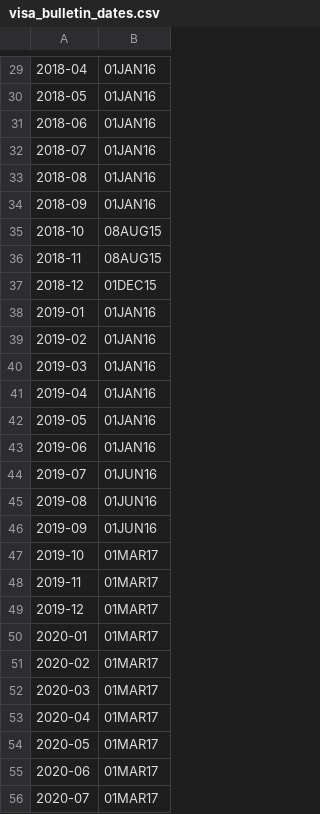
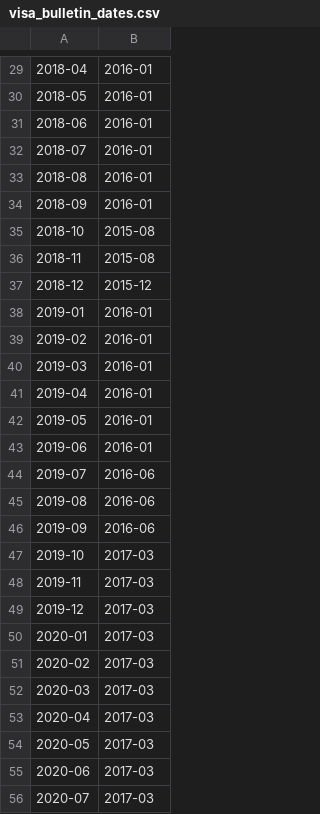
Before and after one commit to PXMYH/gc-scraper, a CSV file: visa_bulletin_dates.csv, drawn as a sheet; only a part is shown, gaps mark what is left out; the diff covers the shown part only; the diff names each change by its address in the sheet, - before the commit and + after, or states it on an @@ line.

```diff
--- a/visa_bulletin_dates.csv
+++ b/visa_bulletin_dates.csv
-B29:B34: 01JAN16
+B29:B34: 2016-01
-B35:B36: 08AUG15
+B35:B36: 2015-08
-B37: 01DEC15
+B37: 2015-12
-B38:B43: 01JAN16
+B38:B43: 2016-01
-B44:B46: 01JUN16
+B44:B46: 2016-06
-B47:B56: 01MAR17
+B47:B56: 2017-03
```
Also changed, not shown: 1 added row, 1 removed row and 66 edited cells elsewhere in this file, 1 other file.
